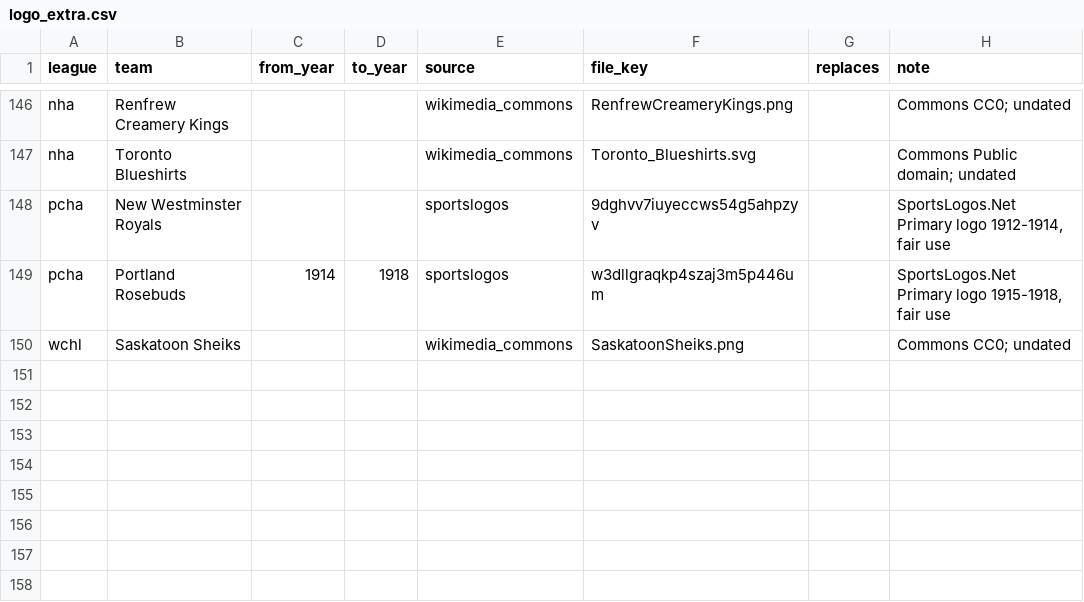
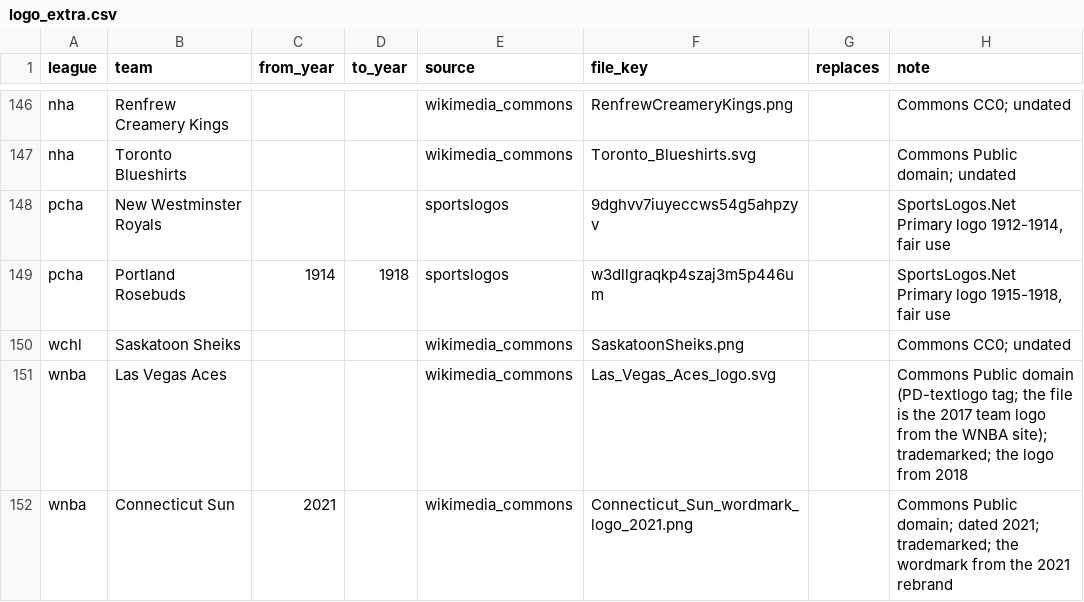
Before and after one commit to spxis/spx-stats, a CSV file: db/seed/logo_extra.csv, drawn as a sheet; only a part is shown, gaps mark what is left out; the diff names each change by its address in the sheet, - before the commit and + after, or states it on an @@ line.

```diff
--- a/db/seed/logo_extra.csv
+++ b/db/seed/logo_extra.csv
+row 151: wnba | Las Vegas Aces |  |  | wikimedia_commons | Las_Vegas_Aces_logo.svg |  | Commons Public domain (PD-textlogo tag; the file is the 2017 team logo from the WNBA site); trademarked; the logo from 2018
+row 152: wnba | Connecticut Sun | 2021 |  | wikimedia_commons | Connecticut_Sun_wordmark_logo_2021.png |  | Commons Public domain; dated 2021; trademarked; the wordmark from the 2021 rebrand
```
Also changed, not shown: db/seed/logo_extra_review.csv, 2 other files.
